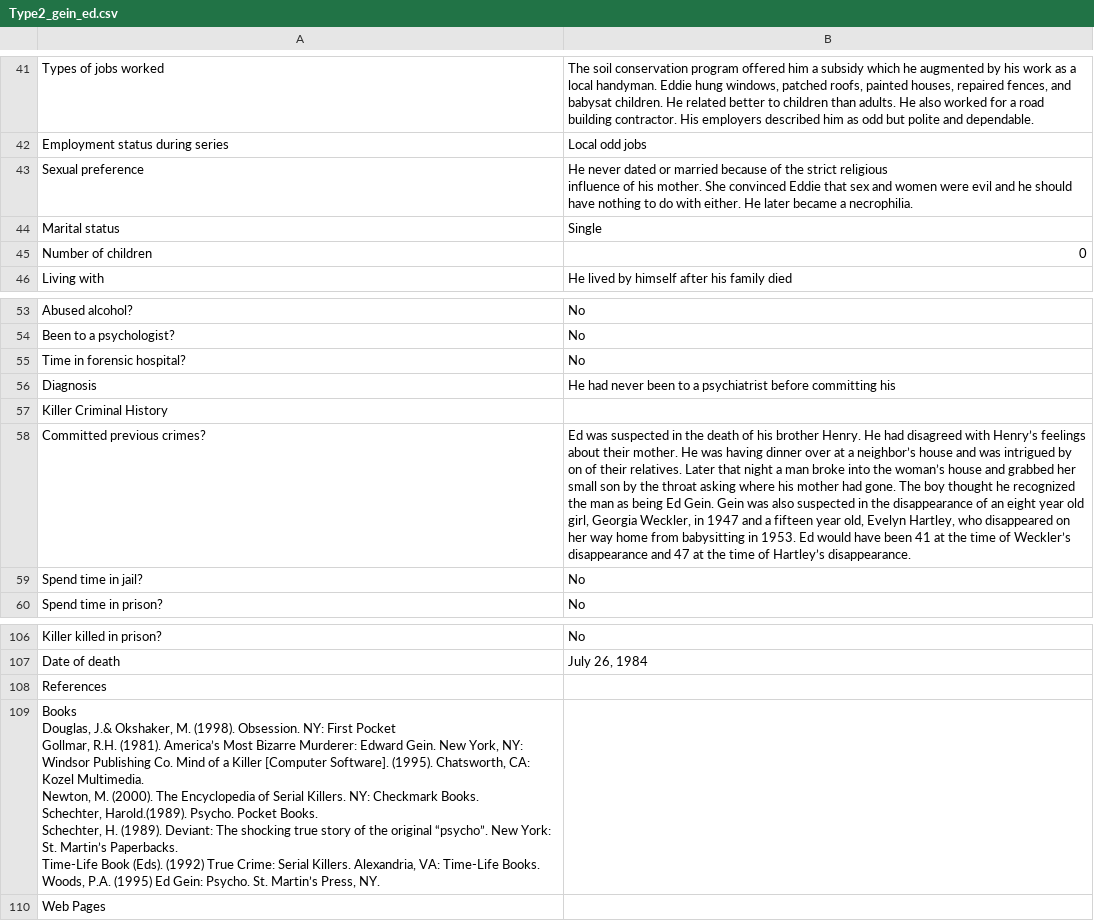
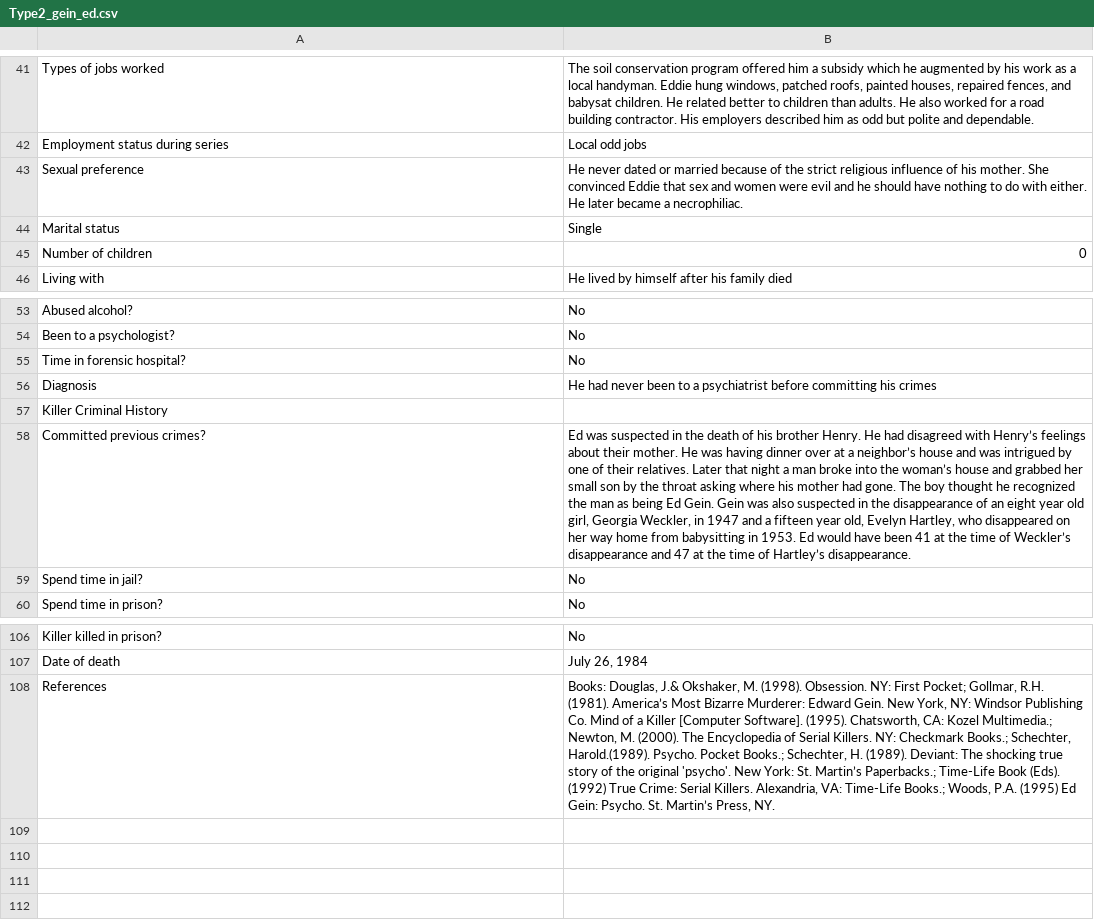
Before and after one commit to ajithksenthil/CrimeArchetypes, a CSV file: mnt/data/csv/Type2_gein_ed.csv, drawn as a sheet; only a part is shown, gaps mark what is left out; ↵ is a line break in a cell; the diff names each change by its address in the sheet, - before the commit and + after, or states it on an @@ line.

Commit message:
CLEANED_Type2_gein_ed.csv

```diff
--- a/mnt/data/csv/Type2_gein_ed.csv
+++ b/mnt/data/csv/Type2_gein_ed.csv
-B43: …became a necrophilia.
+B43: …became a necrophiliac.
-B56: …committing his
+B56: …committing his crimes
-B58: …intrigued by on of their…
+B58: …intrigued by one of their…
-B108: (empty)
+B108: Books: Douglas, J.& Okshaker, M. (1998). Obsession. NY: First Pocket; Gollmar, R.H. (1981). America’s Most Bizarre Murderer: Edward Gein. New York, NY: Windsor Publishing Co. Mind of a Killer [Computer Software]. (1995). Chatsworth, CA: Kozel Multimedia.; Newton, M. (2000). The Encyclopedia of Serial Killers. NY: Checkmark Books.; Schechter, Harold.(1989). Psycho. Pocket Books.; Schechter, H. (1989). Deviant: The shocking true story of the original 'psycho'. New York: St. Martin’s Paperbacks.; Time-Life Book (Eds). (1992) True Crime: Serial Killers. Alexandria, VA: Time-Life Books.; Woods, P.A. (1995) Ed Gein: Psycho. St. Martin’s Press, NY.
-row 109: Books ↵ Douglas, J.& Okshaker, M. (1998). Obsession. NY: First Pocket ↵ Gollmar, R.H. (1981). America’s Most Bizarre Murderer: Edward Gein. New York, NY: Windsor Publishing Co. Mind of a Killer [Computer Software]. (1995). Chatsworth, CA: Kozel Multimedia. ↵ Newton, M. (2000). The Encyclopedia of Serial Killers. NY: Checkmark Books. ↵ Schechter, Harold.(1989). Psycho. Pocket Books. ↵ Schechter, H. (1989). Deviant: The shocking true story of the original “psycho”. New York: St. Martin’s Paperbacks. ↵ Time-Life Book (Eds). (1992) True Crime: Serial Killers. Alexandria, VA: Time-Life Books. ↵ Woods, P.A. (1995) Ed Gein: Psycho. St. Martin’s Press, NY.
-row 110: Web Pages
```
